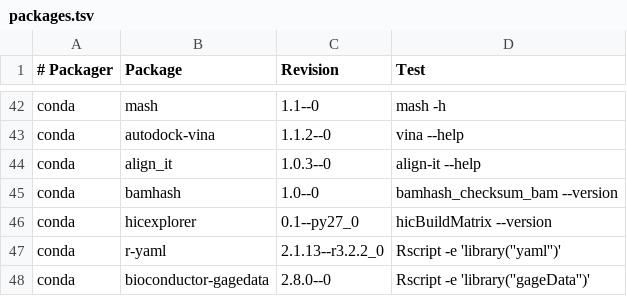
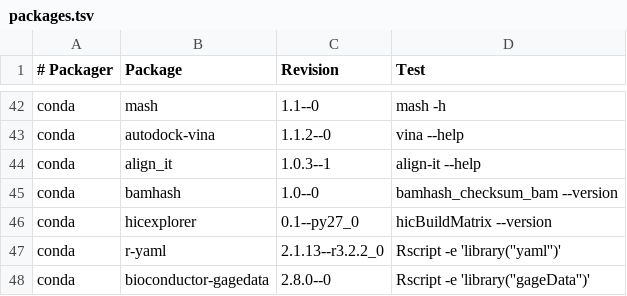
Before and after one commit to BioContainers/mulled, a TSV file: packages.tsv, drawn as a sheet; only a part is shown, gaps mark what is left out.

Commit message:
Update packages.tsv

```diff
--- a/packages.tsv
+++ b/packages.tsv
@@ -43,3 +43,3 @@ conda	mash	1.1--0	mash -h
 conda	autodock-vina	1.1.2--0	vina --help
-conda	align_it	1.0.3--0	align-it --help
+conda	align_it	1.0.3--1	align-it --help
 conda	bamhash	1.0--0	bamhash_checksum_bam --version
```
